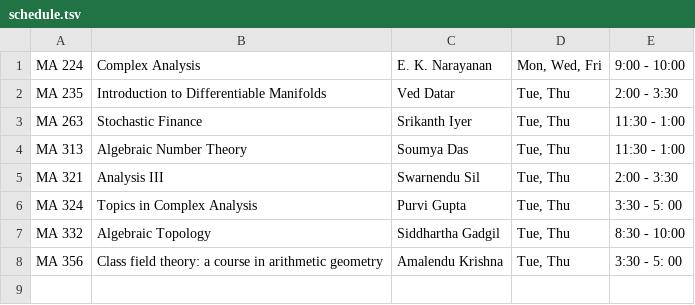
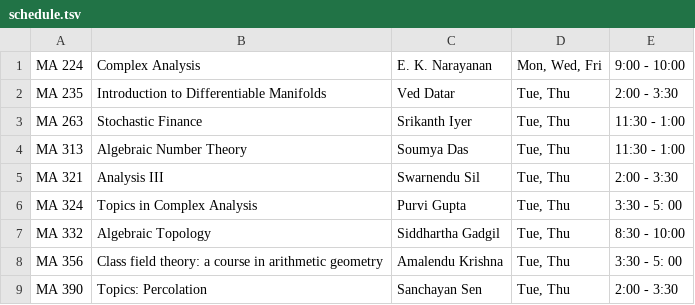
Before and after one commit to siddhartha-gadgil/CourseSchedule, a TSV file: data/jan2022/schedule.tsv, drawn as a sheet; the diff names each change by its address in the sheet, - before the commit and + after, or states it on an @@ line.

Commit message:
schedule with another datum

```diff
--- a/data/jan2022/schedule.tsv
+++ b/data/jan2022/schedule.tsv
+row 9: MA 390 | Topics: Percolation | Sanchayan Sen | Tue, Thu | 2:00 - 3:30
```
Also changed, not shown: data/jan2022/students.tsv.
